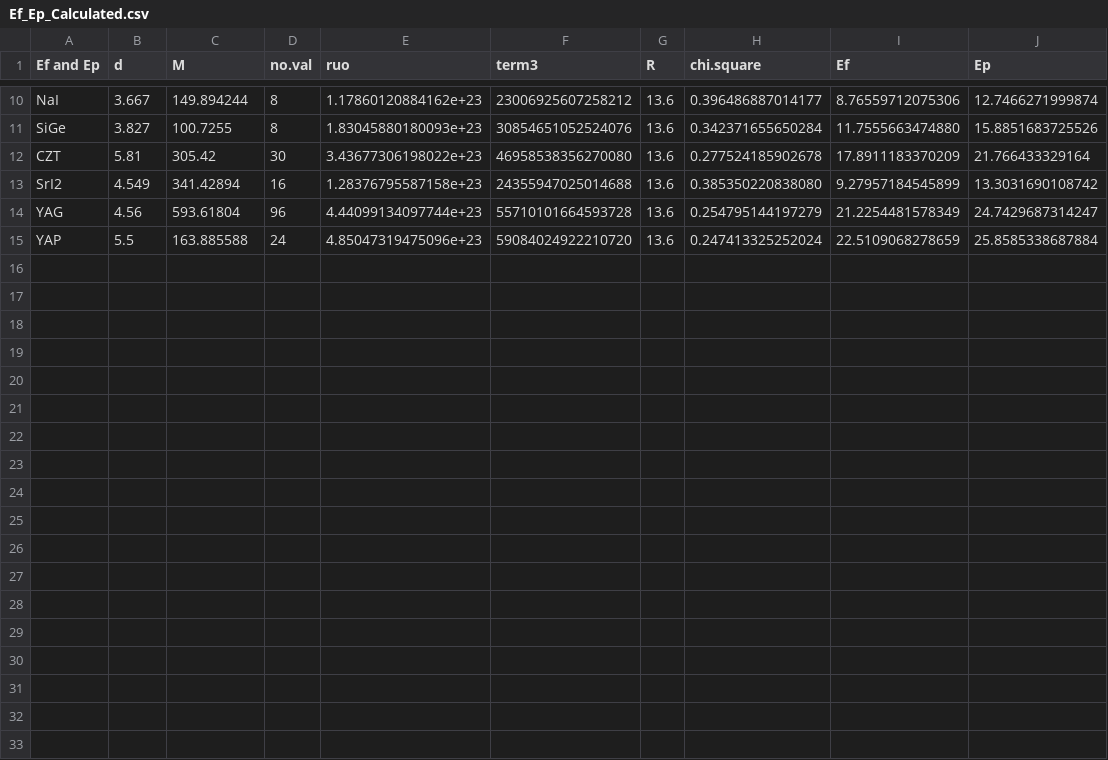
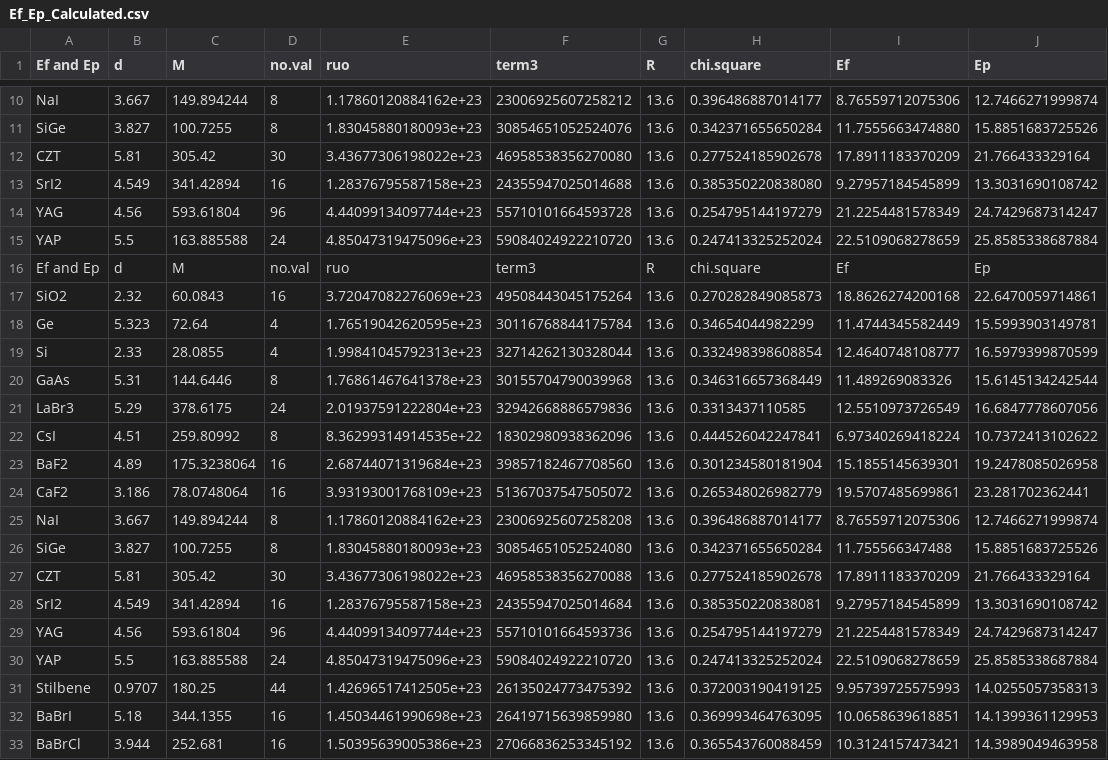
Before and after one commit to YulongXieGitHub/Calculation_Ef_Ep, a CSV file: Ef_Ep_Calculated.csv, drawn as a sheet; only a part is shown, gaps mark what is left out.

```diff
--- a/Ef_Ep_Calculated.csv
+++ b/Ef_Ep_Calculated.csv
@@ -15 +15,19 @@ Ef and Ep,"d","M","no.val","ruo","term3","R","chi.square","Ef","Ep"
 "YAP",5.5,163.885588,24,4.85047319475096e+23,59084024922210720,13.6,0.247413325252024,22.5109068278659,25.8585338687884
+Ef and Ep,"d","M","no.val","ruo","term3","R","chi.square","Ef","Ep"
+"SiO2",2.32,60.0843,16,3.72047082276069e+23,49508443045175264,13.6,0.270282849085873,18.8626274200168,22.6470059714861
+"Ge",5.323,72.64,4,1.76519042620595e+23,30116768844175784,13.6,0.34654044982299,11.4744345582449,15.5993903149781
+"Si",2.33,28.0855,4,1.99841045792313e+23,32714262130328044,13.6,0.332498398608854,12.4640748108777,16.5979399870599
+"GaAs",5.31,144.6446,8,1.76861467641378e+23,30155704790039968,13.6,0.346316657368449,11.489269083326,15.6145134242544
+"LaBr3",5.29,378.6175,24,2.01937591222804e+23,32942668886579836,13.6,0.3313437110585,12.5510973726549,16.6847778607056
+"CsI",4.51,259.80992,8,8.36299314914535e+22,18302980938362096,13.6,0.444526042247841,6.97340269418224,10.7372413102622
+"BaF2",4.89,175.3238064,16,2.68744071319684e+23,39857182467708560,13.6,0.301234580181904,15.1855145639301,19.2478085026958
+"CaF2",3.186,78.0748064,16,3.93193001768109e+23,51367037547505072,13.6,0.265348026982779,19.5707485699861,23.281702362441
+"NaI",3.667,149.894244,8,1.17860120884162e+23,23006925607258208,13.6,0.396486887014177,8.76559712075306,12.7466271999874
+"SiGe",3.827,100.7255,8,1.83045880180093e+23,30854651052524080,13.6,0.342371655650284,11.755566347488,15.8851683725526
+"CZT",5.81,305.42,30,3.43677306198022e+23,46958538356270088,13.6,0.277524185902678,17.8911183370209,21.766433329164
+"SrI2",4.549,341.42894,16,1.28376795587158e+23,24355947025014684,13.6,0.385350220838081,9.27957184545899,13.3031690108742
+"YAG",4.56,593.61804,96,4.44099134097744e+23,55710101664593736,13.6,0.254795144197279,21.2254481578349,24.7429687314247
+"YAP",5.5,163.885588,24,4.85047319475096e+23,59084024922210720,13.6,0.247413325252024,22.5109068278659,25.8585338687884
+"Stilbene",0.9707,180.25,44,1.42696517412505e+23,26135024773475392,13.6,0.372003190419125,9.95739725575993,14.0255057358313
+"BaBrI",5.18,344.1355,16,1.45034461990698e+23,26419715639859980,13.6,0.369993464763095,10.0658639618851,14.1399361129953
+"BaBrCl",3.944,252.681,16,1.50395639005386e+23,27066836253345192,13.6,0.365543760088459,10.3124157473421,14.3989049463958
```
Also changed, not shown: 1 other file.
